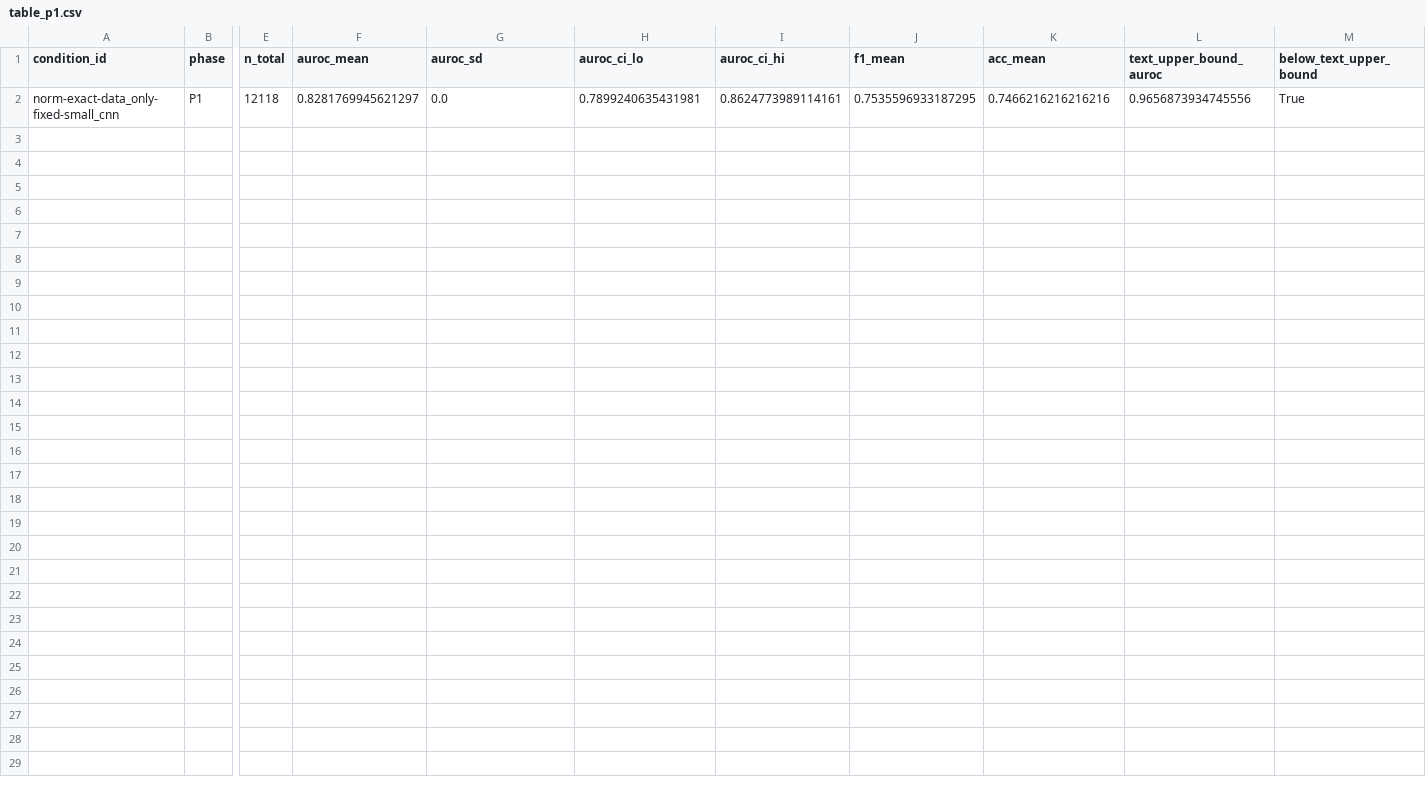
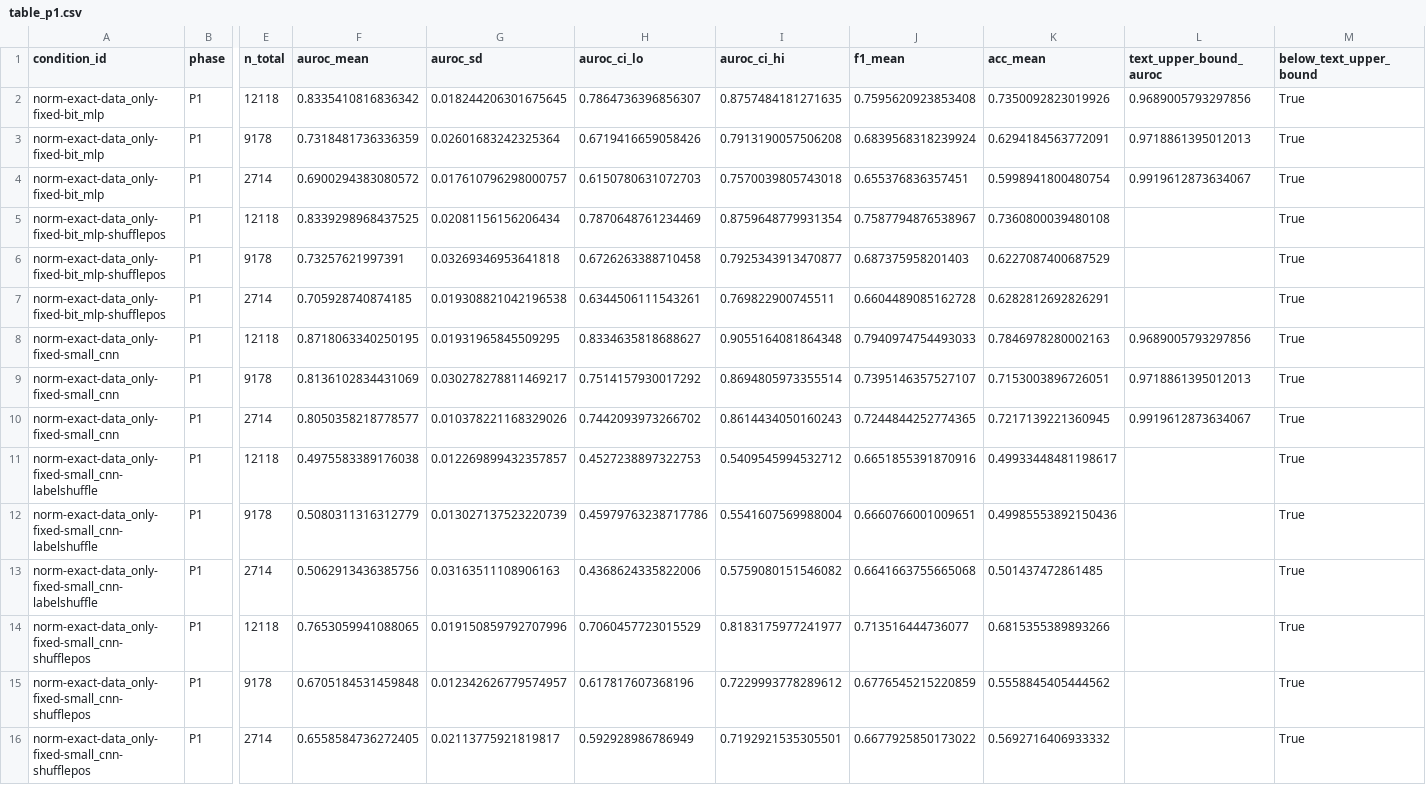
Before and after one commit to bnbong/CNN-QR-phishing-detector, a CSV file: reports/table_p1.csv, drawn as a sheet; only a part is shown, gaps mark what is left out; addresses are those after the commit; rows hold the shown columns only; the diff names each change by its address in the sheet, - before the commit and + after, or states it on an @@ line.

```diff
--- a/reports/table_p1.csv
+++ b/reports/table_p1.csv
+row 2: norm-exact-data_only-fixed-bit_mlp | P1 | 12118 | 0.8335410816836342 | 0.018244206301675645 | 0.7864736396856307 | 0.8757484181271635 | 0.7595620923853408 | 0.7350092823019926 | 0.9689005793297856 | True
+row 3: norm-exact-data_only-fixed-bit_mlp | P1 | 9178 | 0.7318481736336359 | 0.02601683242325364 | 0.6719416659058426 | 0.7913190057506208 | 0.6839568318239924 | 0.6294184563772091 | 0.9718861395012013 | True
+row 4: norm-exact-data_only-fixed-bit_mlp | P1 | 2714 | 0.6900294383080572 | 0.017610796298000757 | 0.6150780631072703 | 0.7570039805743018 | 0.655376836357451 | 0.5998941800480754 | 0.9919612873634067 | True
+row 5: norm-exact-data_only-fixed-bit_mlp-shufflepos | P1 | 12118 | 0.8339298968437525 | 0.02081156156206434 | 0.7870648761234469 | 0.8759648779931354 | 0.7587794876538967 | 0.7360800039480108 |  | True
+row 6: norm-exact-data_only-fixed-bit_mlp-shufflepos | P1 | 9178 | 0.73257621997391 | 0.03269346953641818 | 0.6726263388710458 | 0.7925343913470877 | 0.687375958201403 | 0.6227087400687529 |  | True
+row 7: norm-exact-data_only-fixed-bit_mlp-shufflepos | P1 | 2714 | 0.705928740874185 | 0.019308821042196538 | 0.6344506111543261 | 0.769822900745511 | 0.6604489085162728 | 0.6282812692826291 |  | True
-F8 (auroc_mean): 0.8281769945621297
+F8 (auroc_mean): 0.8718063340250195
-G8 (auroc_sd): 0.0
+G8 (auroc_sd): 0.01931965845509295
-H8 (auroc_ci_lo): 0.7899240635431981
+H8 (auroc_ci_lo): 0.8334635818688627
-I8 (auroc_ci_hi): 0.8624773989114161
+I8 (auroc_ci_hi): 0.9055164081864348
-J8 (f1_mean): 0.7535596933187295
+J8 (f1_mean): 0.7940974754493033
-K8 (acc_mean): 0.7466216216216216
+K8 (acc_mean): 0.7846978280002163
-L8 (text_upper_bound_auroc): 0.9656873934745556
+L8 (text_upper_bound_auroc): 0.9689005793297856
+row 9: norm-exact-data_only-fixed-small_cnn | P1 | 9178 | 0.8136102834431069 | 0.030278278811469217 | 0.7514157930017292 | 0.8694805973355514 | 0.7395146357527107 | 0.7153003896726051 | 0.9718861395012013 | True
+row 10: norm-exact-data_only-fixed-small_cnn | P1 | 2714 | 0.8050358218778577 | 0.010378221168329026 | 0.7442093973266702 | 0.8614434050160243 | 0.7244844252774365 | 0.7217139221360945 | 0.9919612873634067 | True
+row 11: norm-exact-data_only-fixed-small_cnn-labelshuffle | P1 | 12118 | 0.4975583389176038 | 0.012269899432357857 | 0.4527238897322753 | 0.5409545994532712 | 0.6651855391870916 | 0.49933448481198617 |  | True
+row 12: norm-exact-data_only-fixed-small_cnn-labelshuffle | P1 | 9178 | 0.5080311316312779 | 0.013027137523220739 | 0.45979763238717786 | 0.5541607569988004 | 0.6660766001009651 | 0.49985553892150436 |  | True
+row 13: norm-exact-data_only-fixed-small_cnn-labelshuffle | P1 | 2714 | 0.5062913436385756 | 0.03163511108906163 | 0.4368624335822006 | 0.5759080151546082 | 0.6641663755665068 | 0.501437472861485 |  | True
+row 14: norm-exact-data_only-fixed-small_cnn-shufflepos | P1 | 12118 | 0.7653059941088065 | 0.019150859792707996 | 0.7060457723015529 | 0.8183175977241977 | 0.713516444736077 | 0.6815355389893266 |  | True
+row 15: norm-exact-data_only-fixed-small_cnn-shufflepos | P1 | 9178 | 0.6705184531459848 | 0.012342626779574957 | 0.617817607368196 | 0.7229993778289612 | 0.6776545215220859 | 0.5558845405444562 |  | True
+row 16: norm-exact-data_only-fixed-small_cnn-shufflepos | P1 | 2714 | 0.6558584736272405 | 0.02113775921819817 | 0.592928986786949 | 0.7192921535305501 | 0.6677925850173022 | 0.5692716406933332 |  | True
```
Also changed, not shown: reports/table_baselines.csv, 9 other files.
